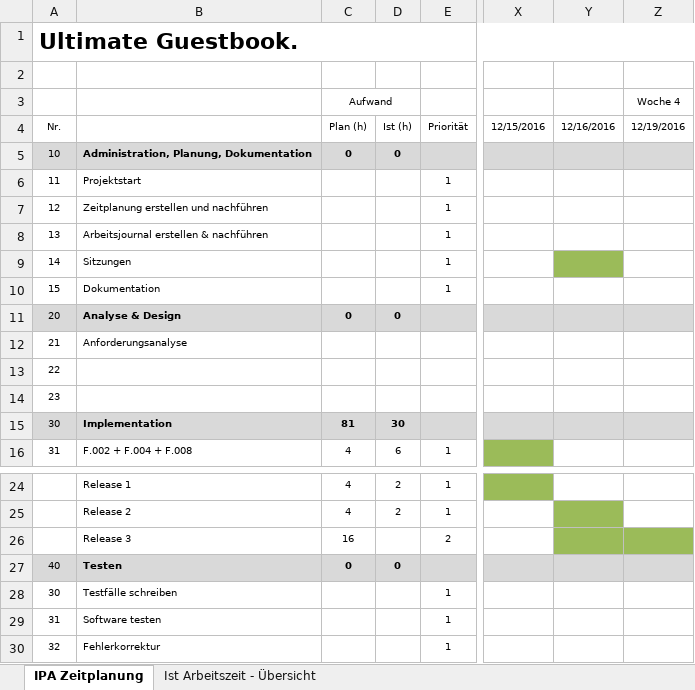
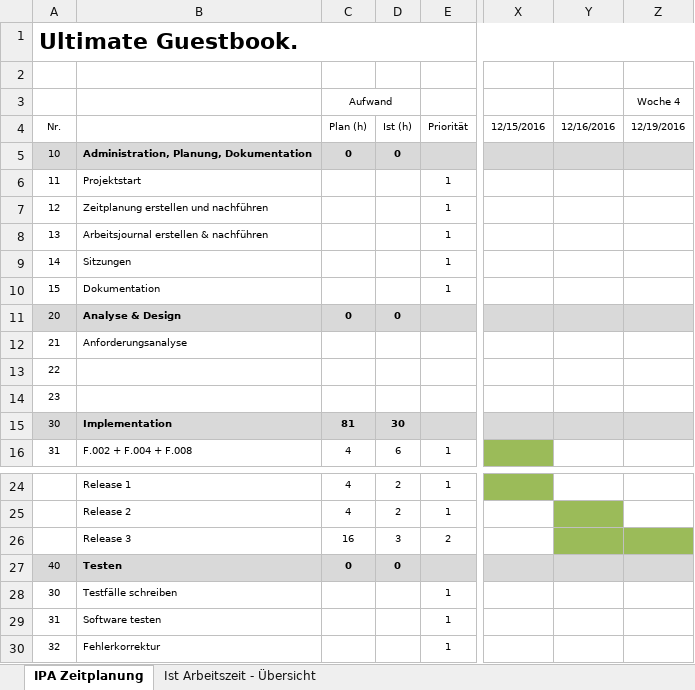
Before and after one commit to JonasSchmid/guestbook, an Excel workbook: documents/Zeitplanung.xlsx, sheet IPA Zeitplanung, drawn as a sheet; only a part is shown, gaps mark what is left out; values as stored, in another font and other column widths than the file's, no borders; the diff names each change by its address in the sheet, - before the commit and + after, or states it on an @@ line.

Commit message:
Zeitplanung gemacht 16.12.2016

```diff
--- a/documents/Zeitplanung.xlsx (sheet IPA Zeitplanung)
+++ b/documents/Zeitplanung.xlsx (sheet IPA Zeitplanung)
-Y9 fill: #9BBB59
+Y9 fill: none
-D26: (empty)
+D26: 3
```
Also changed, not shown: 1 other file.
